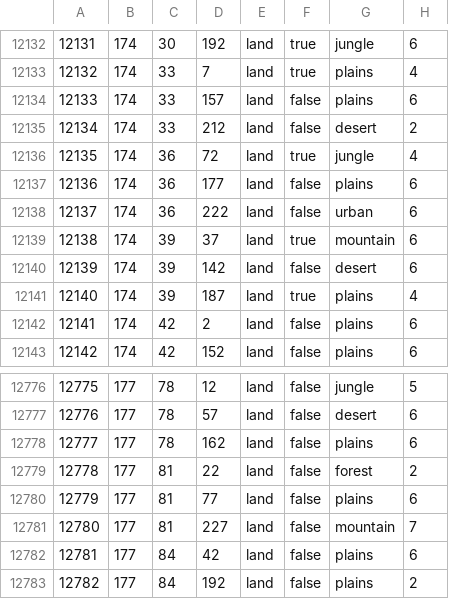
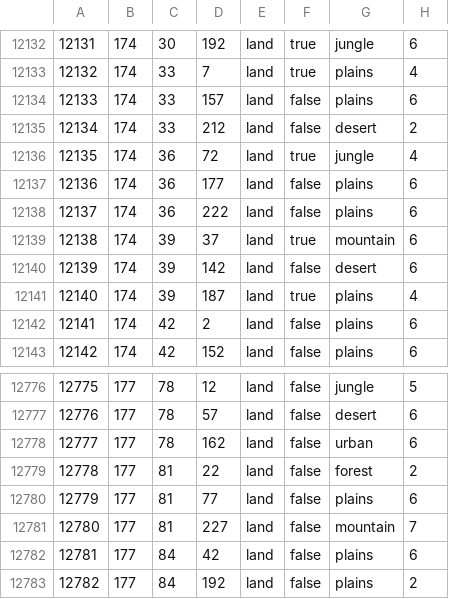
Before and after one commit to EoaNB-Team/EoaNB, a CSV file: toi/map/definition.csv, drawn as a sheet; only a part is shown, gaps mark what is left out.

```diff
--- a/toi/map/definition.csv
+++ b/toi/map/definition.csv
@@ -12137,3 +12137,3 @@
 12136;174;36;177;land;false;plains;6
-12137;174;36;222;land;false;urban;6
+12137;174;36;222;land;false;plains;6
 12138;174;39;37;land;true;mountain;6
@@ -12777,3 +12777,3 @@
 12776;177;78;57;land;false;desert;6
-12777;177;78;162;land;false;plains;6
+12777;177;78;162;land;false;urban;6
 12778;177;81;22;land;false;forest;2
```
Also changed, not shown: 39 other files.
